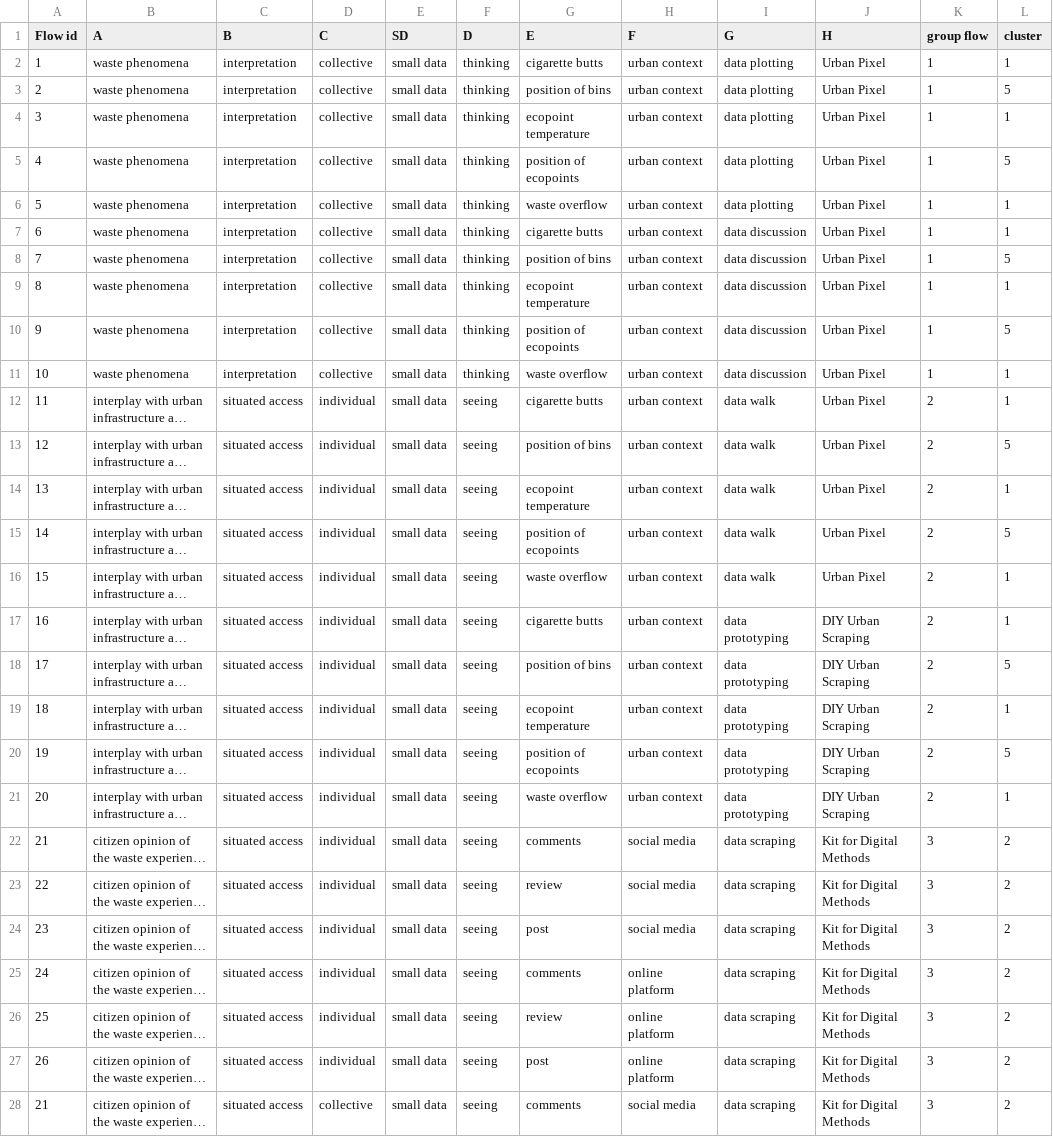
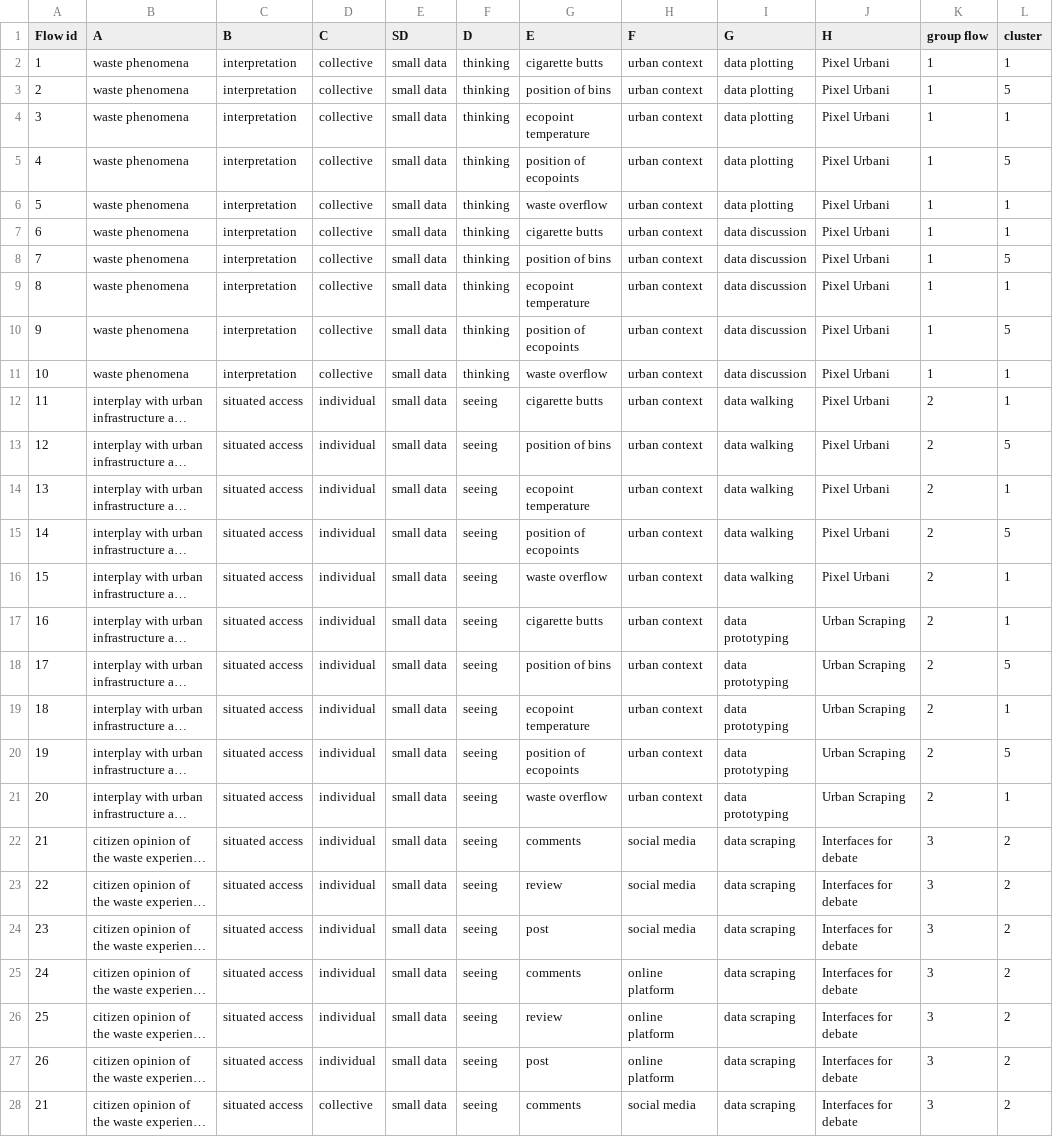
Before and after one commit to SUPSI-IDe/stss, a TSV file: static/sourcedata.tsv, drawn as a sheet; only a part is shown; long unchanged cells end in …; the diff covers the shown part only; the diff names each change by its address in the sheet, - before the commit and + after, or states it on an @@ line.

Commit message:
feat: add page node tracking and update source data labels

```diff
--- a/static/sourcedata.tsv
+++ b/static/sourcedata.tsv
-J2:J16 (H): Urban Pixel
+J2:J16 (H): Pixel Urbani
-I12:I16 (G): data walk
+I12:I16 (G): data walking
-J17:J21 (H): DIY Urban Scraping
+J17:J21 (H): Urban Scraping
-J22:J28 (H): Kit for Digital Methods
+J22:J28 (H): Interfaces for debate
```
Also changed, not shown: 25 edited cells elsewhere in this file, 5 other files.
